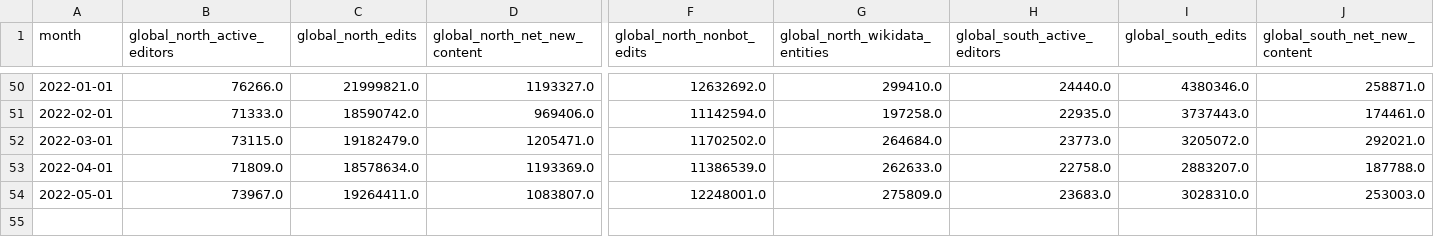
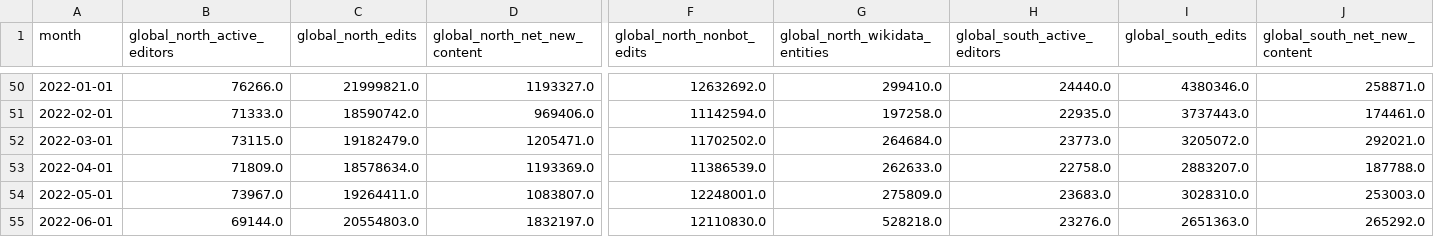
Before and after one commit to wikimedia-research/movement-metrics, a TSV file: metrics/diversity_metrics.tsv, drawn as a sheet; only a part is shown, gaps mark what is left out; rows hold the shown columns only; the diff names each change by its address in the sheet, - before the commit and + after, or states it on an @@ line.

```diff
--- a/metrics/diversity_metrics.tsv
+++ b/metrics/diversity_metrics.tsv
+row 55: 2022-06-01 | 69144.0 | 20554803.0 | 1832197.0 | 12110830.0 | 528218.0 | 23276.0 | 2651363.0 | 265292.0
```
Also changed, not shown: metrics/metrics.tsv, 4 other files.
